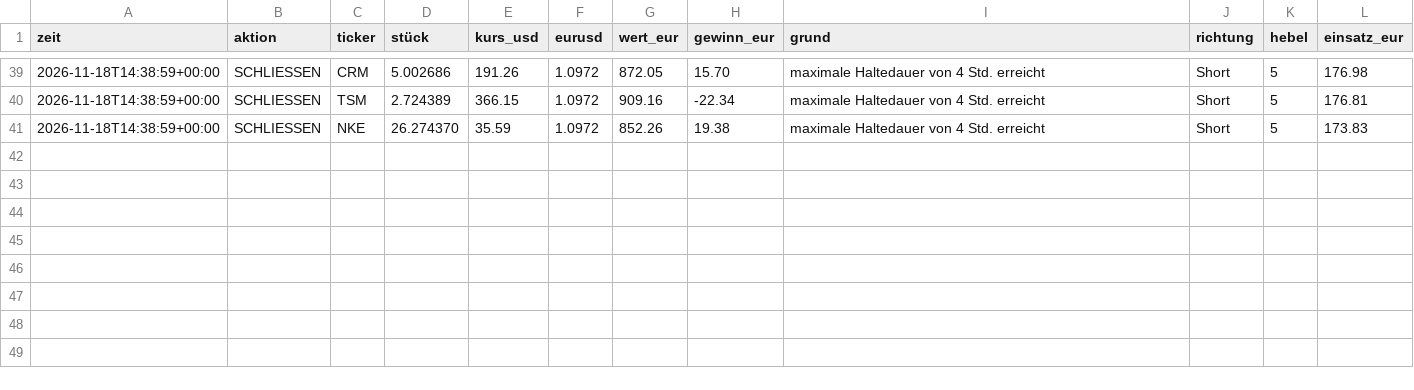
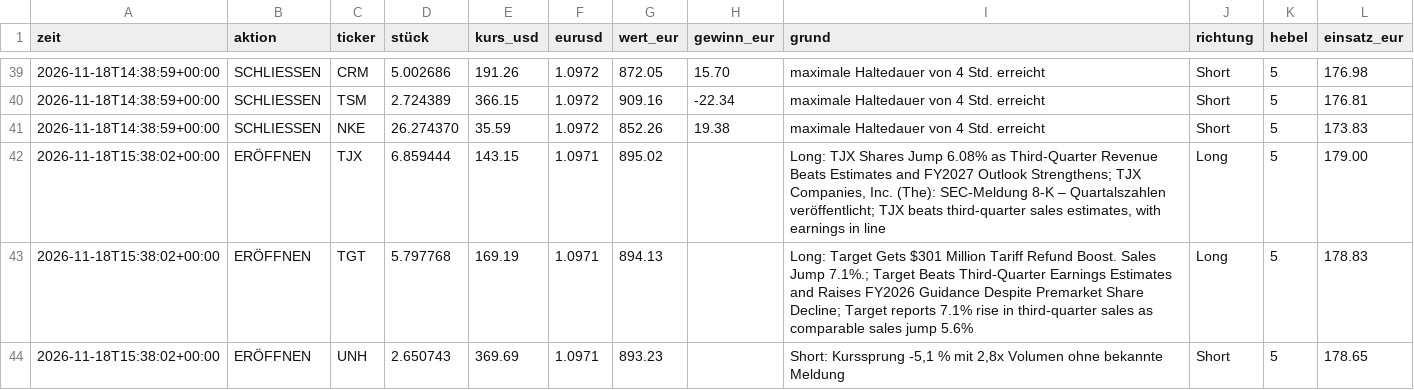
Before and after one commit to tomschmidt872/trader-bot, a CSV file: docs/data/event/trades.csv, drawn as a sheet; only a part is shown, gaps mark what is left out.

```diff
--- a/docs/data/event/trades.csv
+++ b/docs/data/event/trades.csv
@@ -41 +41,4 @@ zeit,aktion,ticker,stück,kurs_usd,eurusd,wert_eur,gewinn_eur,grund,richtung,heb
 2026-11-18T14:38:59+00:00,SCHLIESSEN,NKE,26.274370,35.59,1.0972,852.26,19.38,maximale Haltedauer von 4 Std. erreicht,Short,5,173.83
+2026-11-18T15:38:02+00:00,ERÖFFNEN,TJX,6.859444,143.15,1.0971,895.02,,"Long: TJX Shares Jump 6.08% as Third-Quarter Revenue Beats Estimates and FY2027 Outlook Strengthens; TJX Companies, Inc. (The): SEC-Meldung 8-K – Quartalszahlen veröffentlicht; TJX beats third-quarter sales estimates, with earnings in line",Long,5,179.00
+2026-11-18T15:38:02+00:00,ERÖFFNEN,TGT,5.797768,169.19,1.0971,894.13,,Long: Target Gets $301 Million Tariff Refund Boost. Sales Jump 7.1%.; Target Beats Third-Quarter Earnings Estimates and Raises FY2026 Guidance Despite Premarket Share Decline; Target reports 7.1% rise in third-quarter sales as comparable sales jump 5.6%,Long,5,178.83
+2026-11-18T15:38:02+00:00,ERÖFFNEN,UNH,2.650743,369.69,1.0971,893.23,,"Short: Kurssprung -5,1 % mit 2,8x Volumen ohne bekannte Meldung",Short,5,178.65
```
Also changed, not shown: docs/data/equity.csv, docs/data/event/equity.csv, 23 other files.
